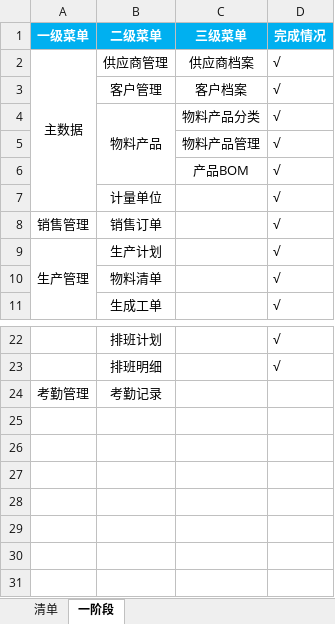
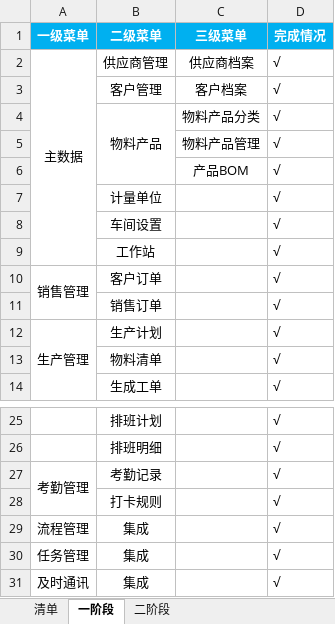
Before and after one commit to Leon-lwb/NexusERP, an Excel workbook: doc/设计文档/功能设计/功能清单.xlsx, sheet 一阶段, drawn as a sheet; only a part is shown, gaps mark what is left out; values as stored, in another font and other column widths than the file's, no borders; addresses are those after the commit; the diff names each change by its address in the sheet, - before the commit and + after, or states it on an @@ line.

```diff
--- a/doc/设计文档/功能设计/功能清单.xlsx (sheet 一阶段)
+++ b/doc/设计文档/功能设计/功能清单.xlsx (sheet 一阶段)
+sheet tab: 二阶段
+row 8:  | 车间设置 |  | √
+row 9:  | 工作站 |  | √
+A10:A11 merged
-B10 (二级菜单): 销售订单
+B10 (二级菜单): 客户订单
+row 11:  | 销售订单 |  | √
+A27:A28 merged
-D27 (完成情况): (empty)
+D27 (完成情况): √
+row 28:  | 打卡规则 |  | √
+row 29: 流程管理 | 集成 |  | √
+row 30: 任务管理 | 集成 |  | √
+row 31: 及时通讯 | 集成 |  | √
```
Also changed, not shown: 46 other files.
